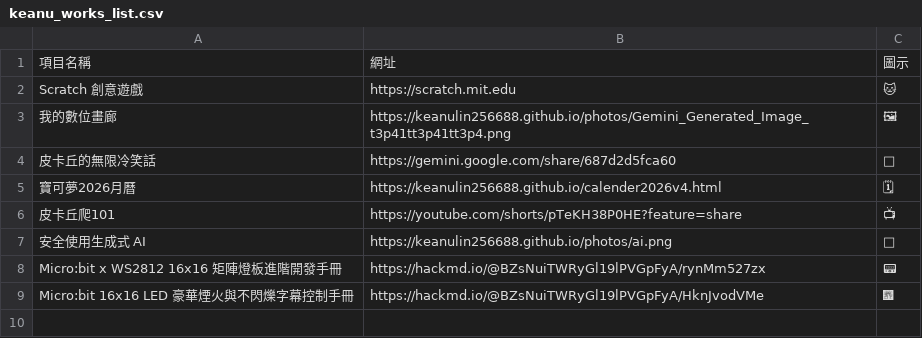
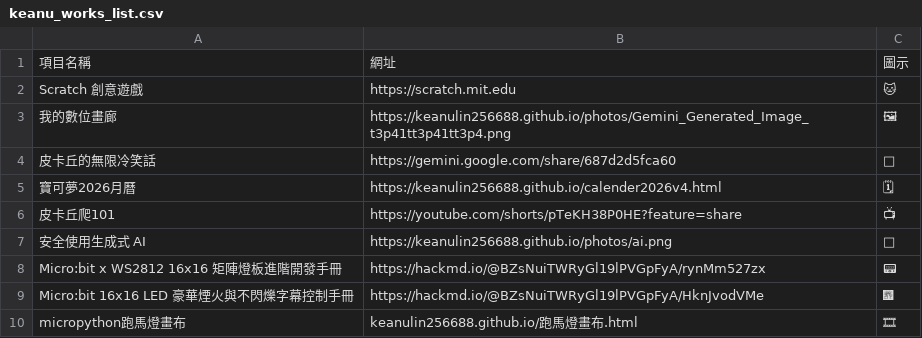
Before and after one commit to keanulin256688/keanulin256688.github.io, a CSV file: keanu_works_list.csv, drawn as a sheet; the diff names each change by its address in the sheet, - before the commit and + after, or states it on an @@ line.

Commit message:
Update keanu_works_list.csv

```diff
--- a/keanu_works_list.csv
+++ b/keanu_works_list.csv
+row 10: micropython跑馬燈畫布 | keanulin256688.github.io/跑馬燈畫布.html | 🎞
```
